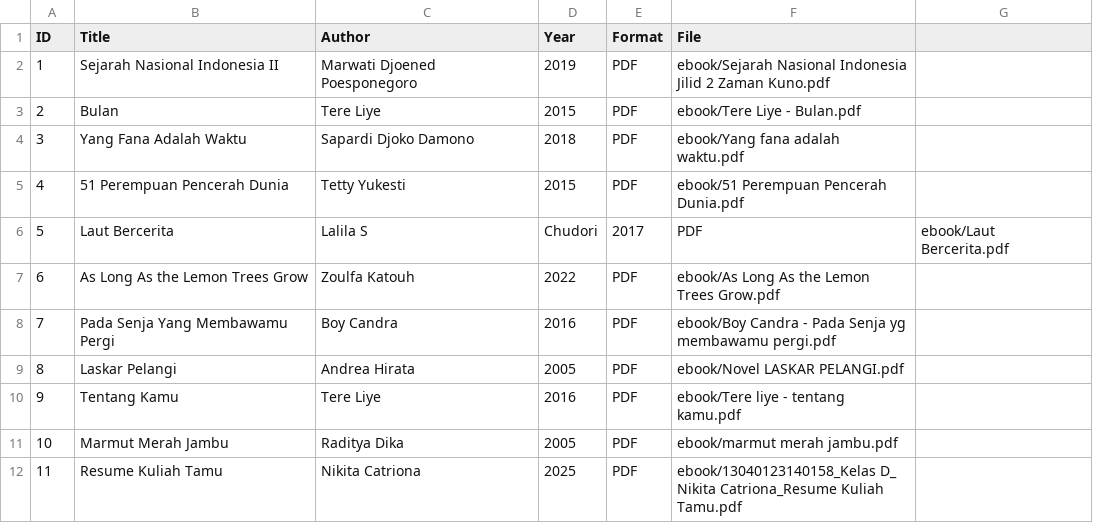
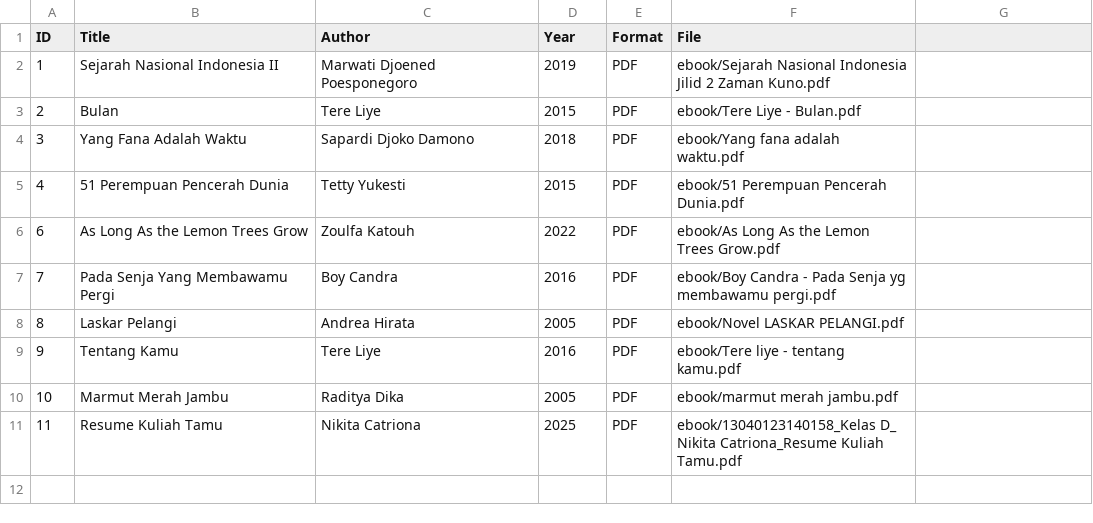
Before and after one commit to ctrnikita-commits/digitallibraryd, a CSV file: metadata.csv, drawn as a sheet.

Commit message:
Update metadata.csv

```diff
--- a/metadata.csv
+++ b/metadata.csv
@@ -5,3 +5,2 @@ ID,Title,Author,Year,Format,File
 4,51 Perempuan Pencerah Dunia,Tetty Yukesti,2015,PDF,ebook/51 Perempuan Pencerah Dunia.pdf
-5,Laut Bercerita,Lalila S,Chudori,2017,PDF,ebook/Laut Bercerita.pdf
 6,As Long As the Lemon Trees Grow,Zoulfa Katouh,2022,PDF,ebook/As Long As the Lemon Trees Grow.pdf
```
